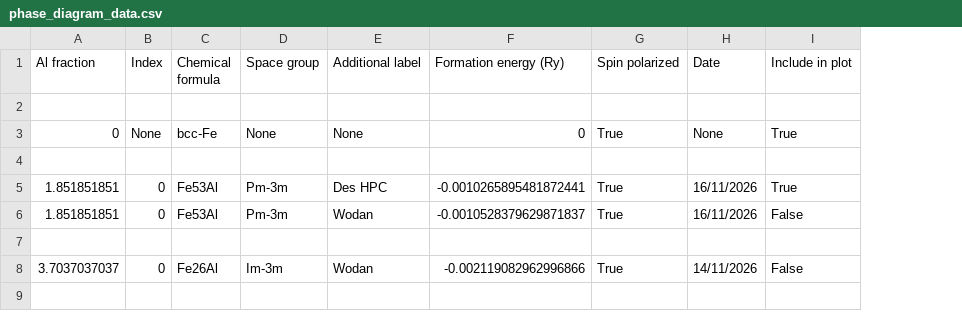
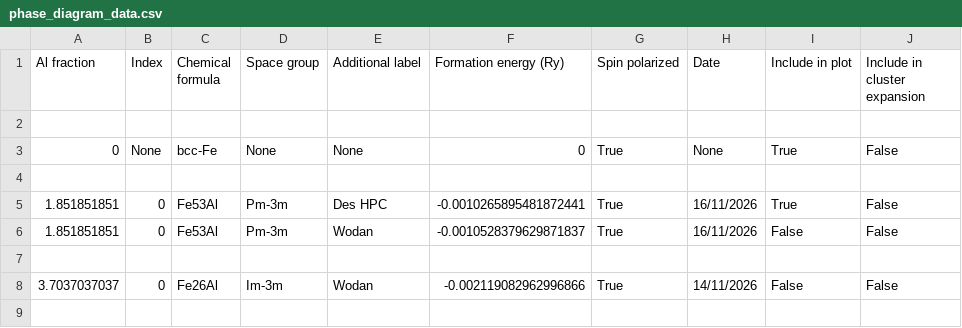
Before and after one commit to desdb6/cmp-fe-al-phase-diagram, a CSV file: phase_diagram_data.csv, drawn as a sheet; only a part is shown; the diff names each change by its address in the sheet, - before the commit and + after, or states it on an @@ line.

```diff
--- a/phase_diagram_data.csv
+++ b/phase_diagram_data.csv
+column J (Include in cluster expansion), rows 3-8: False |  | False | False |  | False
```
Also changed, not shown: 2 other files.
